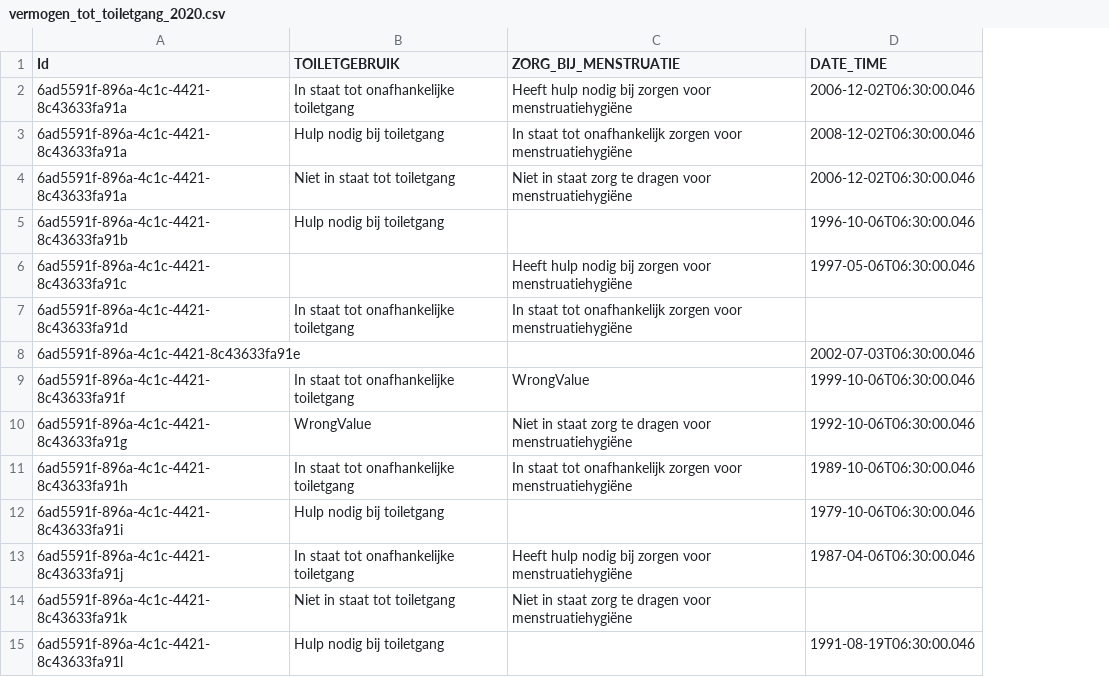
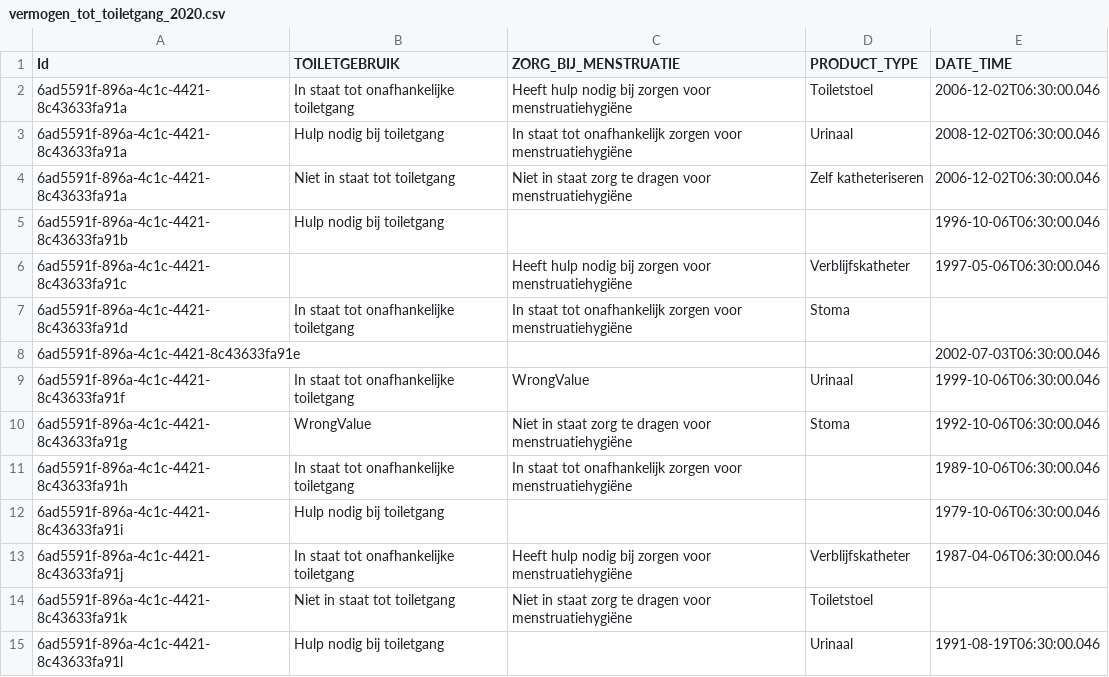
Before and after one commit to MaastrichtUniversity/docker-health, a CSV file: data/test-demo-data/csv/vermogen_tot_toiletgang_2020.csv, drawn as a sheet; the diff names each change by its address in the sheet, - before the commit and + after, or states it on an @@ line.

Commit message:
Add PRODUCT_TYPE to dummy data for VermogenTotToiletgang
[DHHDP-706, DHHDP-823]

```diff
--- a/data/test-demo-data/csv/vermogen_tot_toiletgang_2020.csv
+++ b/data/test-demo-data/csv/vermogen_tot_toiletgang_2020.csv
+column D (PRODUCT_TYPE), rows 2-15: Toiletstoel | Urinaal | Zelf katheteriseren |  | Verblijfskatheter | Stoma |  | Urinaal | Stoma |  |  | Verblijfskatheter | Toiletstoel | Urinaal
```
Also changed, not shown: data/envida-demo-data/csv/vermogen_tot_toiletgang_2020.csv, data/mumc-demo-data/csv/vermogen_tot_toiletgang_2020.csv, 1 other file.
